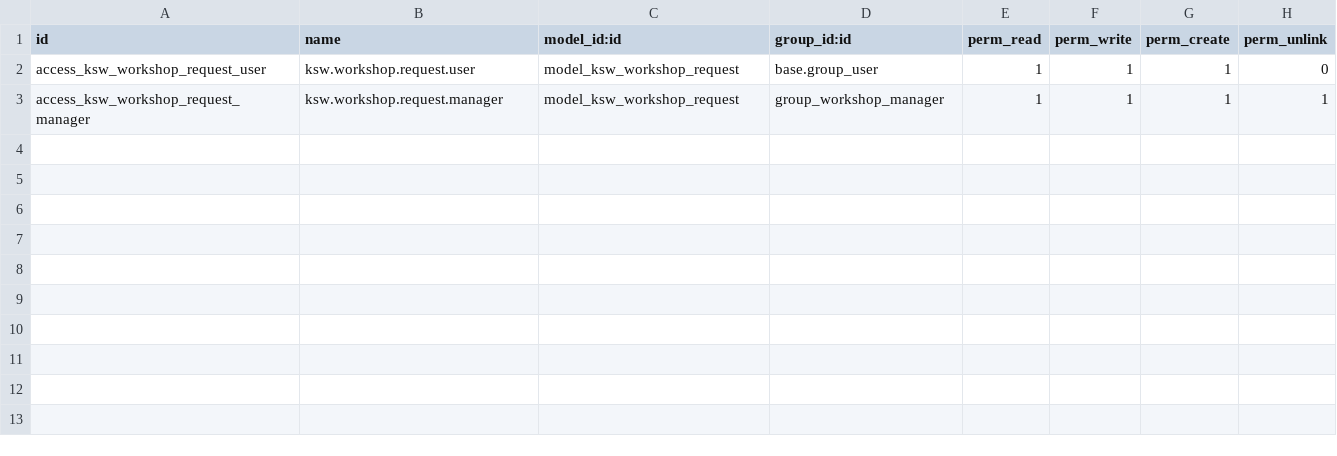
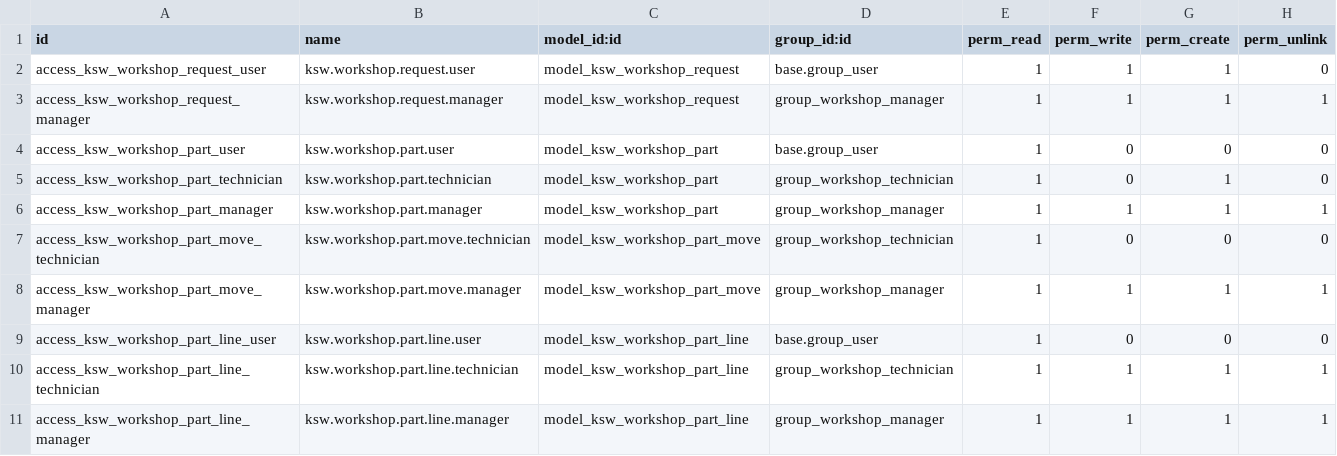
Before and after one commit to mohammedJ-Sadiq/KSW, a CSV file: custom_addons/KSW/KSW_workshop/security/ir.model.access.csv, drawn as a sheet; the diff names each change by its address in the sheet, - before the commit and + after, or states it on an @@ line.

Commit message:
feat: Add workshop part line and movement models with related views and tests
- Implemented `ksw.workshop.part.line` model to manage part lines in workshop requests.
- Created `ksw.workshop.part.move` model for tracking stock movements (income, consumption, return).
- Added computed fields for unit cost and subtotal in part line model.
- Developed views for part movements including list, form, pivot, and graph.
- Established search functionality for part movements with filters.
- Created tests for part creation, stock movements, and request line interactions.
- Ensured proper permissions for recording income and managing stock.
- Added constraints to prevent negative stock and enforce positive quantities.

```diff
--- a/custom_addons/KSW/KSW_workshop/security/ir.model.access.csv
+++ b/custom_addons/KSW/KSW_workshop/security/ir.model.access.csv
+row 4: access_ksw_workshop_part_user | ksw.workshop.part.user | model_ksw_workshop_part | base.group_user | 1 | 0 | 0 | 0
+row 5: access_ksw_workshop_part_technician | ksw.workshop.part.technician | model_ksw_workshop_part | group_workshop_technician | 1 | 0 | 1 | 0
+row 6: access_ksw_workshop_part_manager | ksw.workshop.part.manager | model_ksw_workshop_part | group_workshop_manager | 1 | 1 | 1 | 1
+row 7: access_ksw_workshop_part_move_technician | ksw.workshop.part.move.technician | model_ksw_workshop_part_move | group_workshop_technician | 1 | 0 | 0 | 0
+row 8: access_ksw_workshop_part_move_manager | ksw.workshop.part.move.manager | model_ksw_workshop_part_move | group_workshop_manager | 1 | 1 | 1 | 1
+row 9: access_ksw_workshop_part_line_user | ksw.workshop.part.line.user | model_ksw_workshop_part_line | base.group_user | 1 | 0 | 0 | 0
+row 10: access_ksw_workshop_part_line_technician | ksw.workshop.part.line.technician | model_ksw_workshop_part_line | group_workshop_technician | 1 | 1 | 1 | 1
+row 11: access_ksw_workshop_part_line_manager | ksw.workshop.part.line.manager | model_ksw_workshop_part_line | group_workshop_manager | 1 | 1 | 1 | 1
```
Also changed, not shown: custom_addons/KSW/KSW_fleet/security/ir.model.access.csv, 26 other files.
